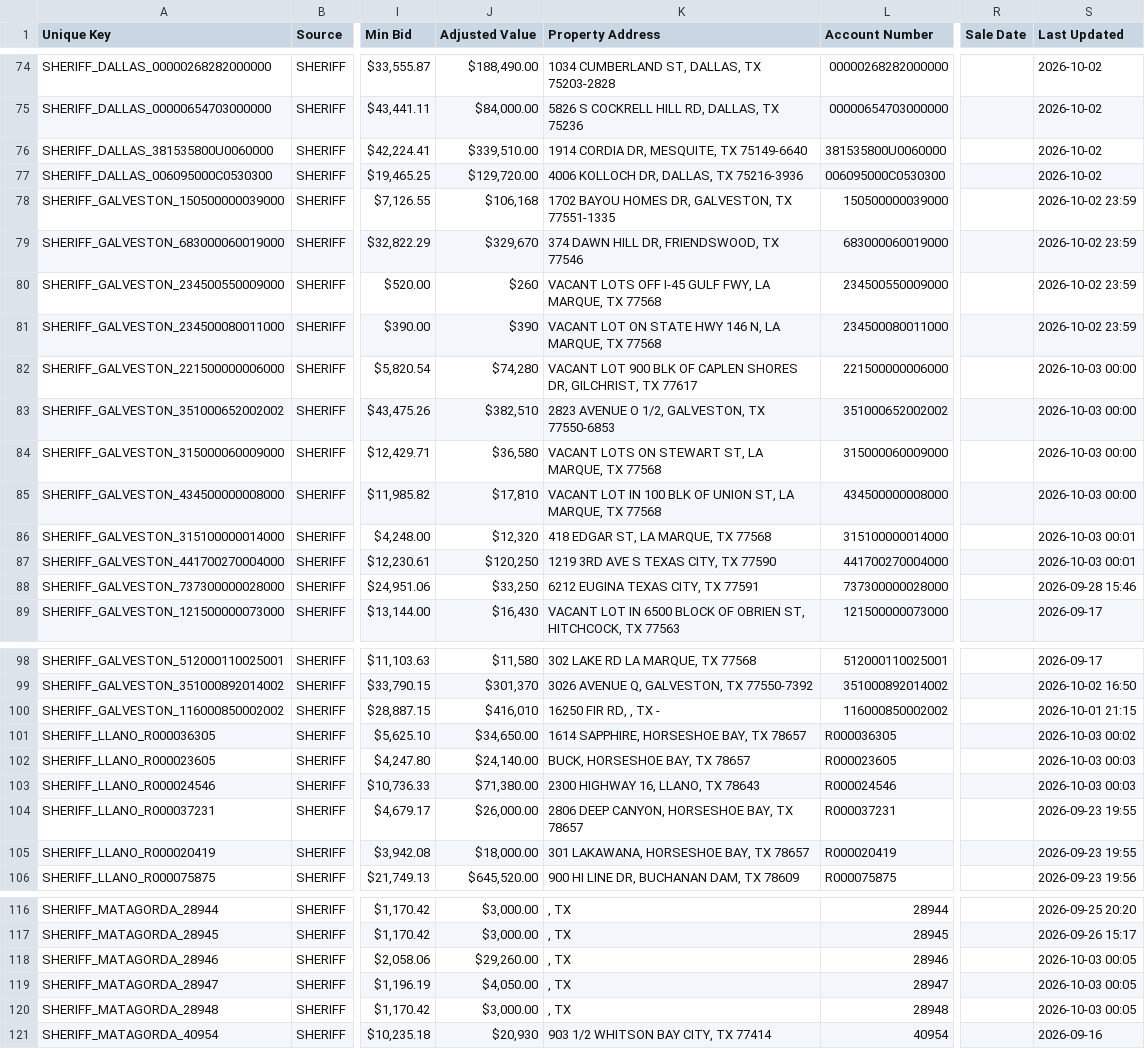
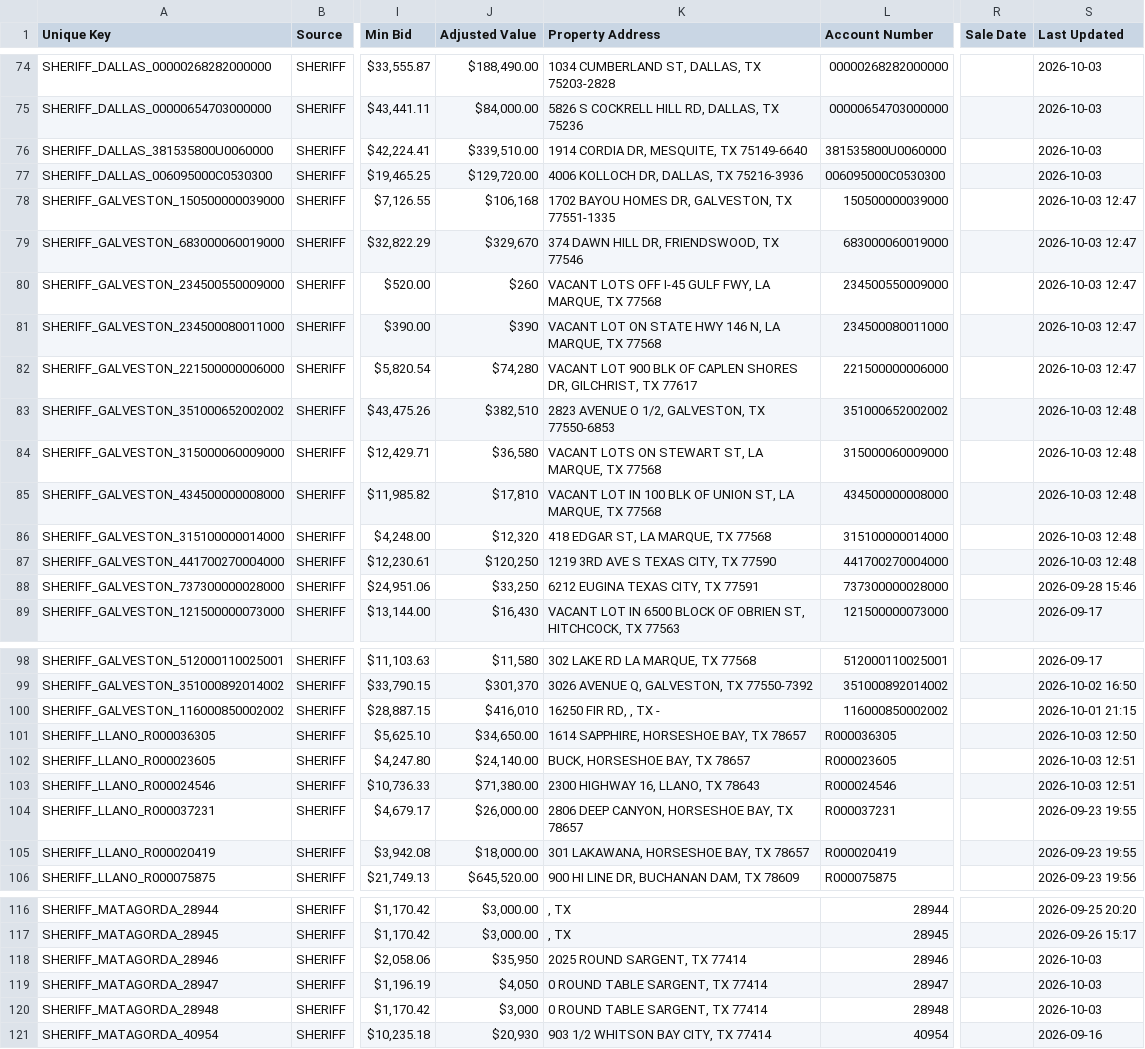
Before and after one commit to fahadkhan0318/auction-bot, a CSV file: data_october_2026.csv, drawn as a sheet; only a part is shown, gaps mark what is left out; the diff covers the shown part only; the diff names each change by its address in the sheet, - before the commit and + after, or states it on an @@ line.

```diff
--- a/data_october_2026.csv
+++ b/data_october_2026.csv
-S74:S77 (Last Updated): 2026-10-02
+S74:S77 (Last Updated): 2026-10-03
-S78:S81 (Last Updated): 2026-10-02 23:59
+S78:S81 (Last Updated): 2026-10-03 12:47
-S82 (Last Updated): 2026-10-03 00:00
+S82 (Last Updated): 2026-10-03 12:47
-S83:S85 (Last Updated): 2026-10-03 00:00
+S83:S85 (Last Updated): 2026-10-03 12:48
-S86:S87 (Last Updated): 2026-10-03 00:01
+S86:S87 (Last Updated): 2026-10-03 12:48
-S101 (Last Updated): 2026-10-03 00:02
+S101 (Last Updated): 2026-10-03 12:50
-S102:S103 (Last Updated): 2026-10-03 00:03
+S102:S103 (Last Updated): 2026-10-03 12:51
-J118 (Adjusted Value): $29,260.00
+J118 (Adjusted Value): $35,950
-K118 (Property Address): , TX
+K118 (Property Address): 2025 ROUND SARGENT, TX 77414
-S118:S120 (Last Updated): 2026-10-03 00:05
+S118:S120 (Last Updated): 2026-10-03
-J119 (Adjusted Value): $4,050.00
+J119 (Adjusted Value): $4,050
-K119:K120 (Property Address): , TX
+K119:K120 (Property Address): 0 ROUND TABLE SARGENT, TX 77414
-J120 (Adjusted Value): $3,000.00
+J120 (Adjusted Value): $3,000
```
Also changed, not shown: 65 edited cells elsewhere in this file.
